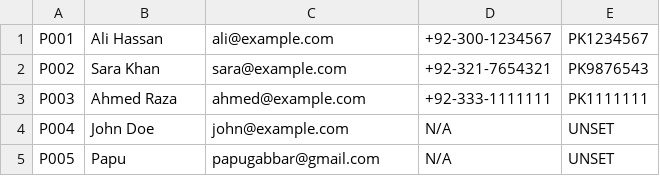
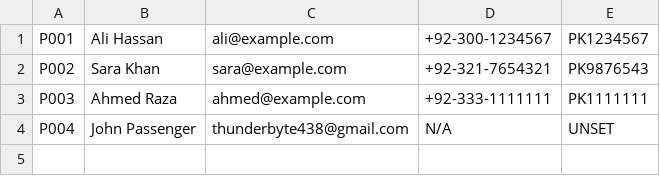
Before and after one commit to sulemanpatras/desktop-airplane-ticket-management, a CSV file: skybook_data/passengers.csv, drawn as a sheet.

```diff
--- a/skybook_data/passengers.csv
+++ b/skybook_data/passengers.csv
@@ -3,3 +3,2 @@ P002,Sara Khan,sara@example.com,+92-321-7654321,PK9876543
 P003,Ahmed Raza,ahmed@example.com,+92-333-1111111,PK1111111
-P004,John Doe,john@example.com,N/A,UNSET
-P005,Papu,papugabbar@gmail.com,N/A,UNSET
+P004,John Passenger,thunderbyte438@gmail.com,N/A,UNSET
```
Also changed, not shown: skybook_data/flights.csv, skybook_data/tickets.csv, 37 other files.
